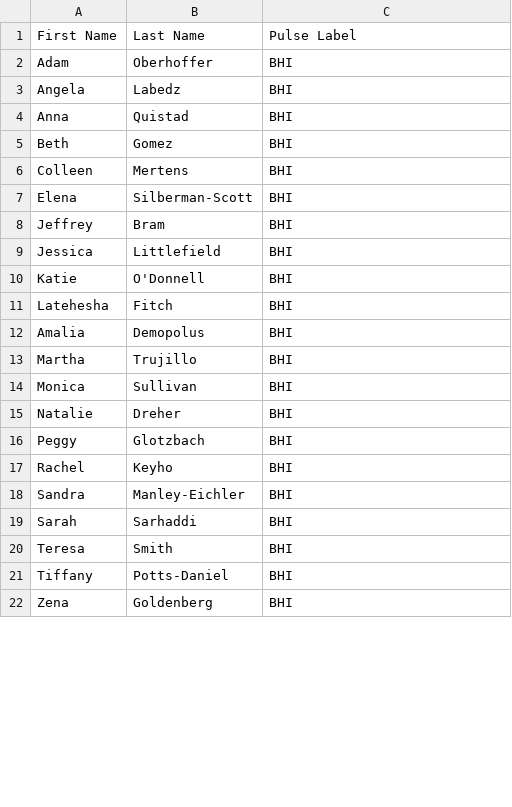
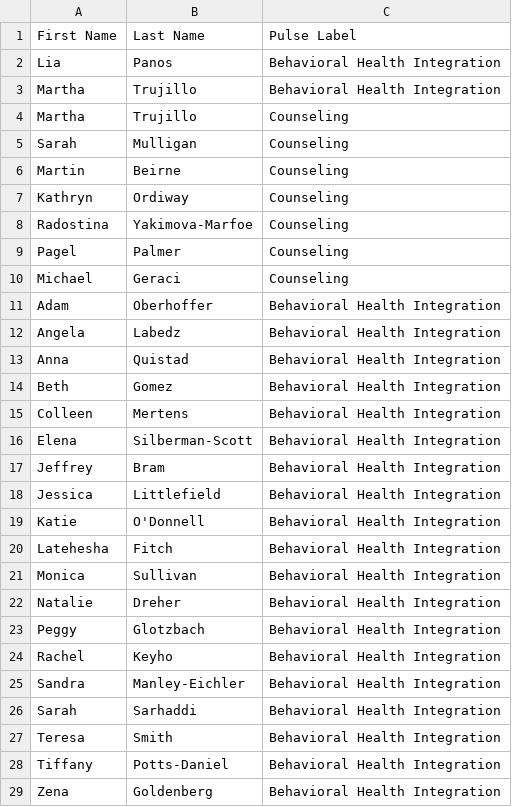
Before and after one commit to otp2/providers-v3, a CSV file: 05_airtable_and_mapping/02_pulse/pulse_consolidated_names.csv, drawn as a sheet; only a part is shown; the diff covers the shown part only.

Commit message:
Processed and combined Pulse and Northshore data into working_airtable.csv

```diff
--- a/05_airtable_and_mapping/02_pulse/pulse_consolidated_names.csv
+++ b/05_airtable_and_mapping/02_pulse/pulse_consolidated_names.csv
@@ -1,22 +1,29 @@
 First Name,Last Name,Pulse Label
-Adam,Oberhoffer,BHI
-Angela,Labedz,BHI
-Anna,Quistad,BHI
-Beth,Gomez,BHI
-Colleen,Mertens,BHI
-Elena,Silberman-Scott,BHI
-Jeffrey,Bram,BHI
-Jessica,Littlefield,BHI
-Katie,O'Donnell,BHI
-Latehesha,Fitch,BHI
-Amalia,Demopolus,BHI
-Martha,Trujillo,BHI
-Monica,Sullivan,BHI
-Natalie,Dreher,BHI
-Peggy,Glotzbach,BHI
-Rachel,Keyho,BHI
-Sandra,Manley-Eichler,BHI
-Sarah,Sarhaddi,BHI
-Teresa,Smith,BHI
-Tiffany,Potts-Daniel,BHI
-Zena,Goldenberg,BHI
+Lia,Panos,Behavioral Health Integration
+Martha,Trujillo,Behavioral Health Integration
+Martha,Trujillo,Counseling
+Sarah,Mulligan,Counseling
+Martin,Beirne,Counseling
+Kathryn,Ordiway,Counseling
+Radostina,Yakimova-Marfoe,Counseling
+Pagel,Palmer,Counseling
+Michael,Geraci,Counseling
+Adam,Oberhoffer,Behavioral Health Integration
+Angela,Labedz,Behavioral Health Integration
+Anna,Quistad,Behavioral Health Integration
+Beth,Gomez,Behavioral Health Integration
+Colleen,Mertens,Behavioral Health Integration
+Elena,Silberman-Scott,Behavioral Health Integration
+Jeffrey,Bram,Behavioral Health Integration
+Jessica,Littlefield,Behavioral Health Integration
+Katie,O'Donnell,Behavioral Health Integration
+Latehesha,Fitch,Behavioral Health Integration
+Monica,Sullivan,Behavioral Health Integration
+Natalie,Dreher,Behavioral Health Integration
+Peggy,Glotzbach,Behavioral Health Integration
+Rachel,Keyho,Behavioral Health Integration
+Sandra,Manley-Eichler,Behavioral Health Integration
+Sarah,Sarhaddi,Behavioral Health Integration
+Teresa,Smith,Behavioral Health Integration
+Tiffany,Potts-Daniel,Behavioral Health Integration
+Zena,Goldenberg,Behavioral Health Integration
```
Also changed, not shown: 1 removed row and 57 edited cells elsewhere in this file, 00_source_data/pulse_data/pulse_bhi/pulse_bhi.csv, 00_source_data/pulse_data/pulse_counseling/pulse_counseling.csv, 31 other files.
